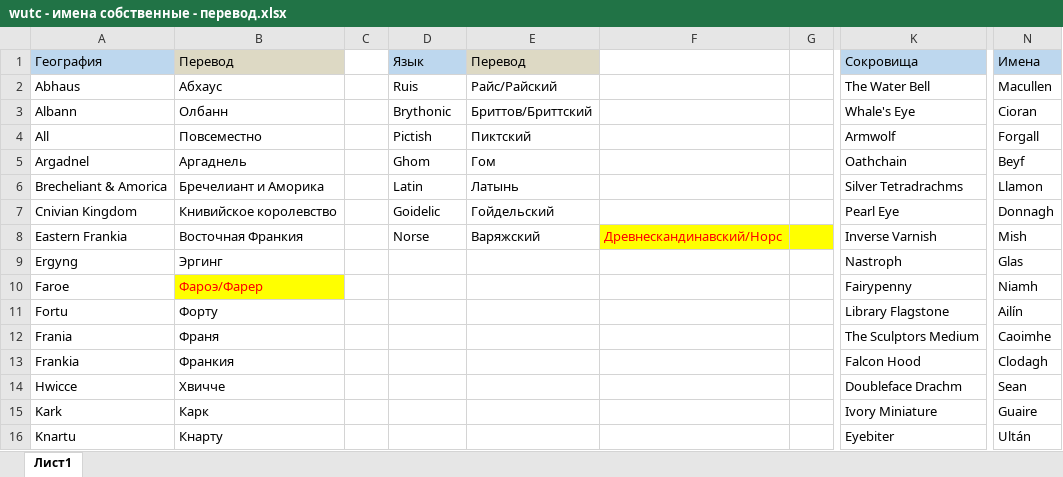
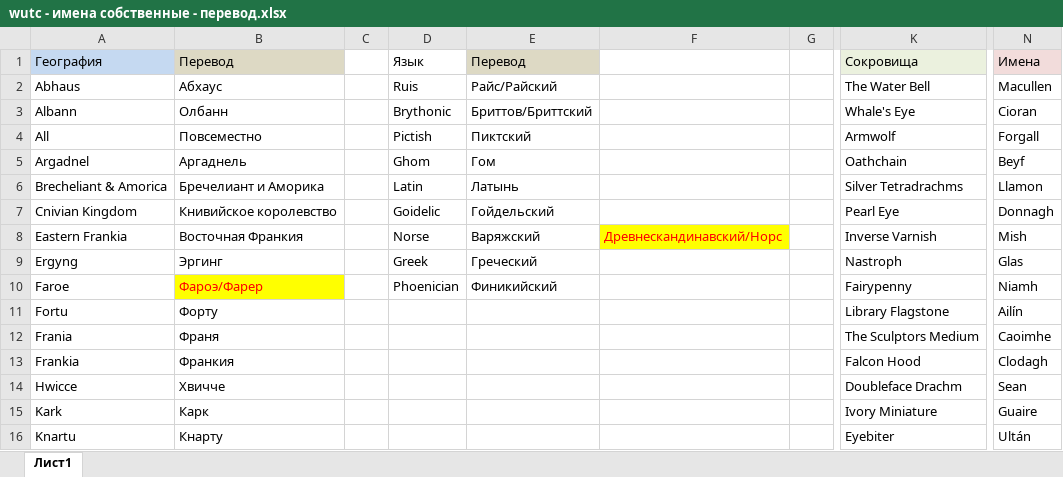
Before and after one commit to StuartZaq/wutc-rus, an Excel workbook: wutc - имена собственные - перевод.xlsx, sheet Лист1, drawn as a sheet; only a part is shown, gaps mark what is left out; values as stored, in another font and other column widths than the file's, no borders; the diff covers the shown part only; the diff names each change by its address in the sheet, - before the commit and + after, or states it on an @@ line.

```diff
--- a/wutc - имена собственные - перевод.xlsx (sheet Лист1)
+++ b/wutc - имена собственные - перевод.xlsx (sheet Лист1)
-D1 fill: #BDD7EE
+D1 fill: none
-K1 fill: #BDD7EE
+K1 fill: #EBF1DE
-N1 fill: #BDD7EE
+N1 fill: #F2DCDB
-G8 fill: #FFFF00
+G8 fill: none
-D9: (empty)
+D9: Greek
-E9: (empty)
+E9: Греческий
-D10: (empty)
+D10: Phoenician
-E10: (empty)
+E10: Финикийский
```
Also changed, not shown: 10 added rows, 27 edited cells and cell formats elsewhere in this sheet, 1 other file.
